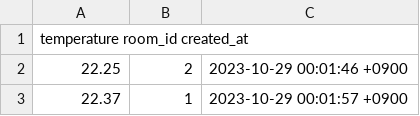
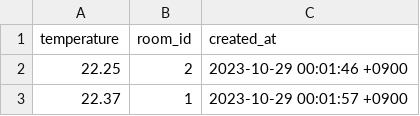
Before and after one commit to ryusuke5840/prevent_heatstroke, a CSV file: db/temperature.csv, drawn as a sheet; only a part is shown; removed rows and columns are numbered as before the commit, all else as after; the diff names each change by its address in the sheet, - before the commit and + after, or states it on an @@ line.

Commit message:
csvの修正

```diff
--- a/db/temperature.csv
+++ b/db/temperature.csv
-row 1: temperature room_id created_at
+row 1: temperature | room_id | created_at
```
